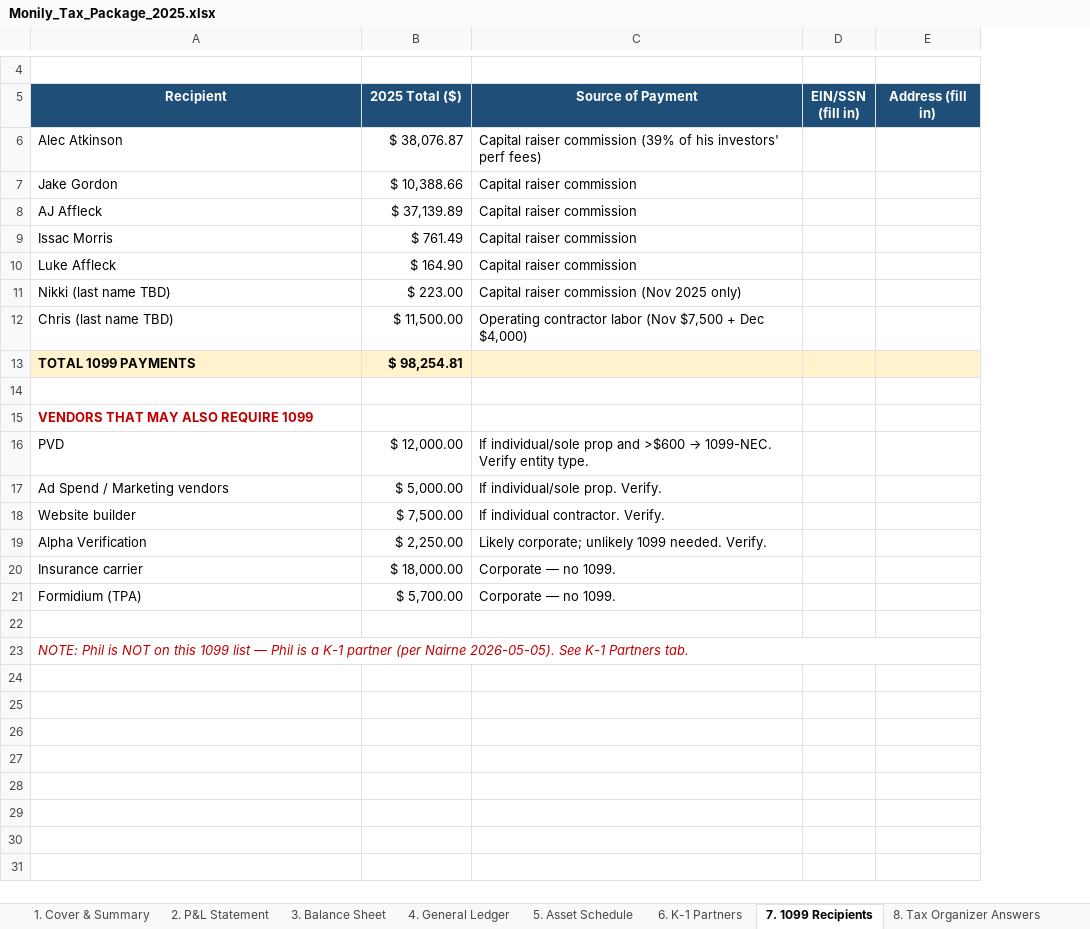
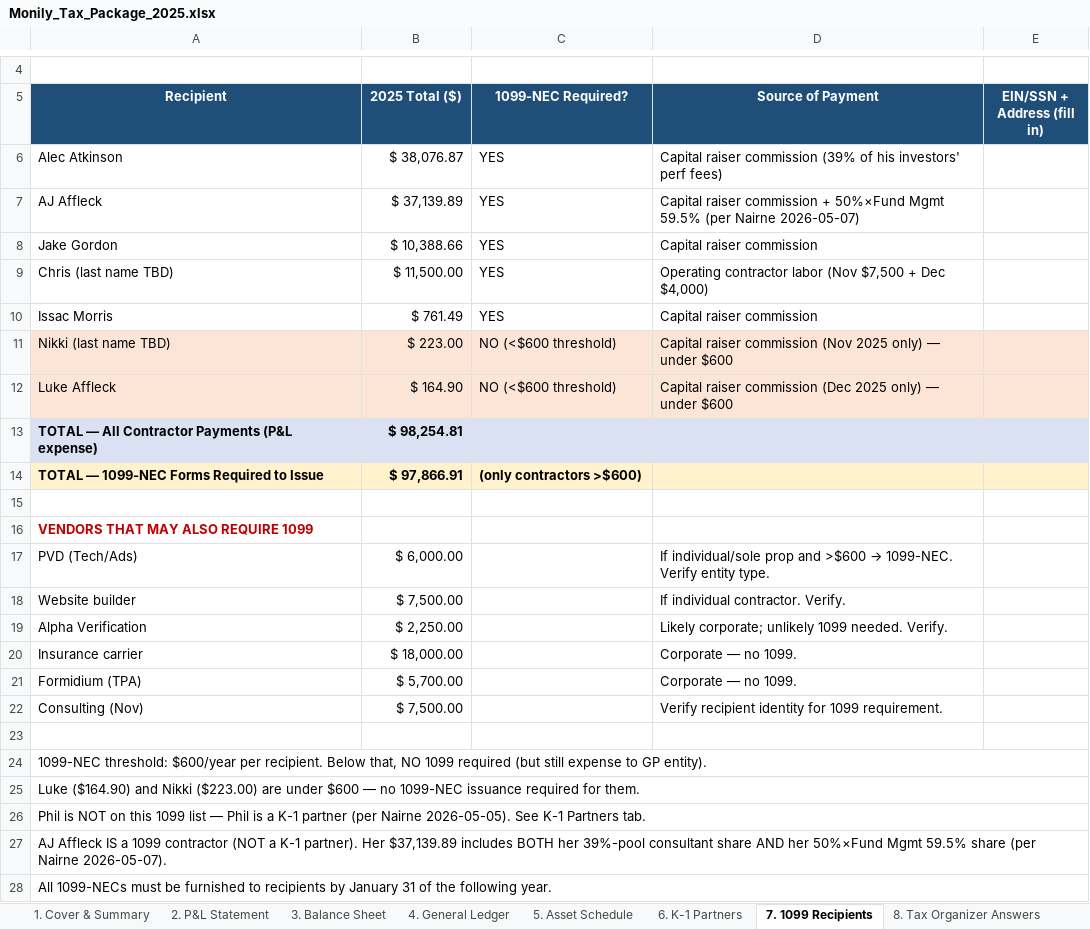
Before and after one commit to theastark1-cpu/claude-central-hub, an Excel workbook: monily-package/Monily_Tax_Package_2025.xlsx, sheet 7. 1099 Recipients, drawn as a sheet; only a part is shown, gaps mark what is left out; values as stored, in another font and other column widths than the file's, no borders; removed rows and columns are numbered as before the commit, all else as after; the diff names each change by its address in the sheet, - before the commit and + after, or states it on an @@ line.

```diff
--- a/monily-package/Monily_Tax_Package_2025.xlsx (sheet 7. 1099 Recipients)
+++ b/monily-package/Monily_Tax_Package_2025.xlsx (sheet 7. 1099 Recipients)
+column C (1099-NEC Required?), row 6: YES; row 8: YES; rows 10-11: YES | NO (<$600 threshold)
-column D (EIN/SSN (fill in)), empty
-E5: Address (fill in)
+E5: EIN/SSN + Address (fill in)
+row 7: AJ Affleck | $ 37,139.89 | YES | Capital raiser commission + 50%×Fund Mgmt 59.5% (per Nairne 2026-05-07)
-row 8: AJ Affleck | $ 37,139.89 | Capital raiser commission
@@ row 12 moved to row 9: Chris (last name TBD) @@
-row 10: Luke Affleck | $ 164.90 | Capital raiser commission
-A11:B11 fill: none
+A11:B11 fill: #FCE4D6
-D11 (Source of Payment): …2025 only)
+D11 (Source of Payment): …2025 only) — under $600
-D11 fill: none
+D11 fill: #FCE4D6
-E11 fill: none
+E11 fill: #FCE4D6
+row 12: Luke Affleck | $ 164.90 | NO (<$600 threshold) | Capital raiser commission (Dec 2025 only) — under $600
-A13 (Recipient): TOTAL 1099 PAYMENTS
+A13 (Recipient): TOTAL — All Contractor Payments (P&L expense)
-A13:B13 fill: #FFF2CC
+A13:B13 fill: #D9E1F2
-D13 fill: #FFF2CC
+D13 fill: #D9E1F2
-E13 fill: #FFF2CC
+E13 fill: #D9E1F2
+row 14: TOTAL — 1099-NEC Forms Required to Issue | $ 97,866.91 | (only contractors >$600)
-row 16: PVD | $ 12,000.00 | If individual/sole prop and >$600 → 1099-NEC. Verify entity type.
-row 17: Ad Spend / Marketing vendors | $ 5,000.00 | If individual/sole prop. Verify.
+row 17: PVD (Tech/Ads) | $ 6,000.00 |  | If individual/sole prop and >$600 → 1099-NEC. Verify entity type.
+row 22: Consulting (Nov) | $ 7,500.00 |  | Verify recipient identity for 1099 requirement.
-A24 (Recipient): NOTE: Phil is NOT on this 1099 list — Phil is a K-1 partner (per Nairne 2026-05-05). See K-1 Partners tab.
+A24 (Recipient): 1099-NEC threshold: $600/year per recipient. Below that, NO 1099 required (but still expense to GP entity).
@@ A24 italic: on → off, text colour: #C00000 → black @@
+row 25: Luke ($164.90) and Nikki ($223.00) are under $600 — no 1099-NEC issuance required for them.
+row 26: Phil is NOT on this 1099 list — Phil is a K-1 partner (per Nairne 2026-05-05). See K-1 Partners tab.
+row 27: AJ Affleck IS a 1099 contractor (NOT a K-1 partner). Her $37,139.89 includes BOTH her 39%-pool consultant share AND her 50%×Fund Mgmt 59.5% share (per Nairne 2026-05-07).
+row 28: All 1099-NECs must be furnished to recipients by January 31 of the following year.
```
Also changed, not shown: sheet 2. P&L Statement, sheet 1. Cover & Summary, sheet 6. K-1 Partners, sheet 3. Balance Sheet, 2025-armada-prime-tech-1099-k1.xlsx, monily-package/06_Bonus_Detailed_Workbook.xlsx, 7 other files.
